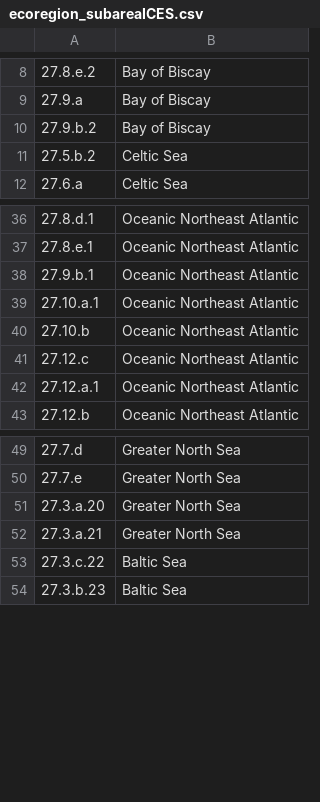
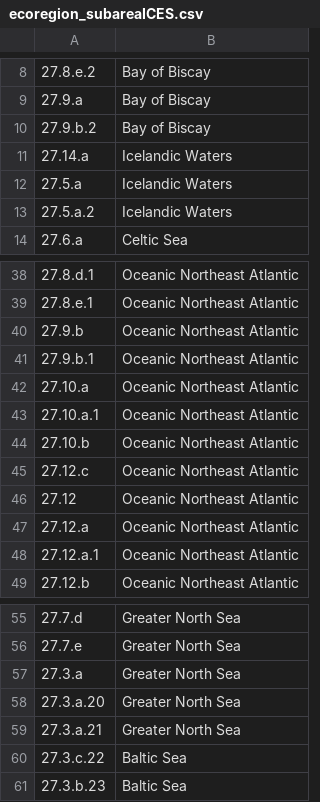
Before and after one commit to ices-eg/RCG-RDBES-Overviews, a CSV file: RegionalOverviews/data/ecoregion_subareaICES.csv, drawn as a sheet; only a part is shown, gaps mark what is left out.

Commit message:
updated area-ecoregion conversion file

```diff
--- a/RegionalOverviews/data/ecoregion_subareaICES.csv
+++ b/RegionalOverviews/data/ecoregion_subareaICES.csv
@@ -10,3 +10,5 @@
 27.9.b.2,Bay of Biscay
-27.5.b.2,Celtic Sea
+27.14.a,Icelandic Waters
+27.5.a,Icelandic Waters
+27.5.a.2,Icelandic Waters
 27.6.a,Celtic Sea
@@ -37,3 +39,5 @@
 27.8.e.1,Oceanic Northeast Atlantic
+27.9.b,Oceanic Northeast Atlantic
 27.9.b.1,Oceanic Northeast Atlantic
+27.10.a,Oceanic Northeast Atlantic
 27.10.a.1,Oceanic Northeast Atlantic
@@ -41,2 +45,4 @@
 27.12.c,Oceanic Northeast Atlantic
+27.12,Oceanic Northeast Atlantic
+27.12.a,Oceanic Northeast Atlantic
 27.12.a.1,Oceanic Northeast Atlantic
@@ -50,2 +56,3 @@
 27.7.e,Greater North Sea
+27.3.a,Greater North Sea
 27.3.a.20,Greater North Sea
```
